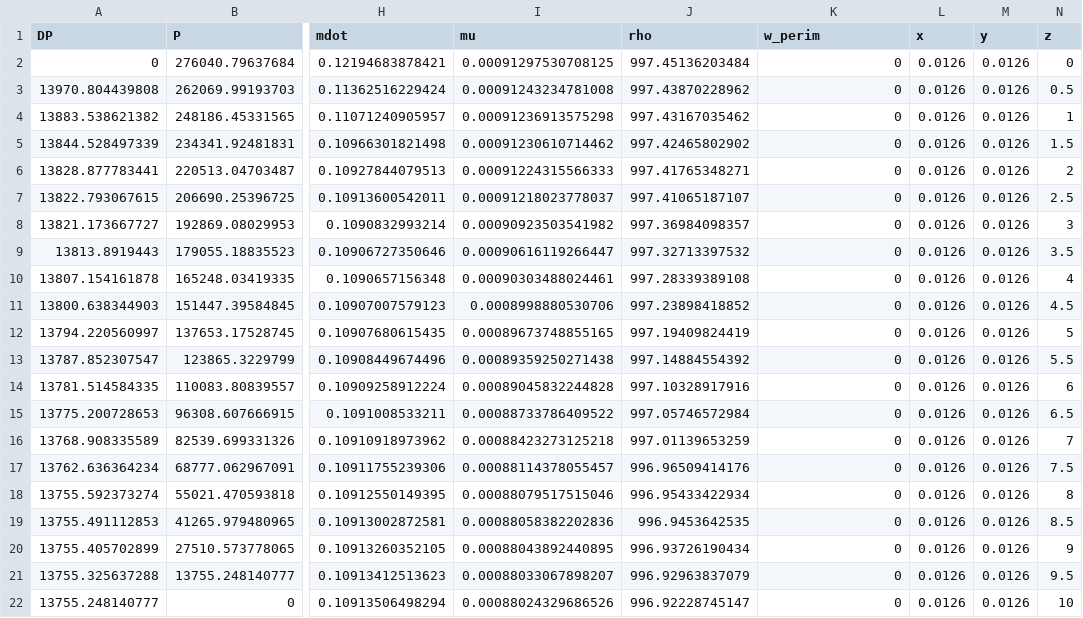
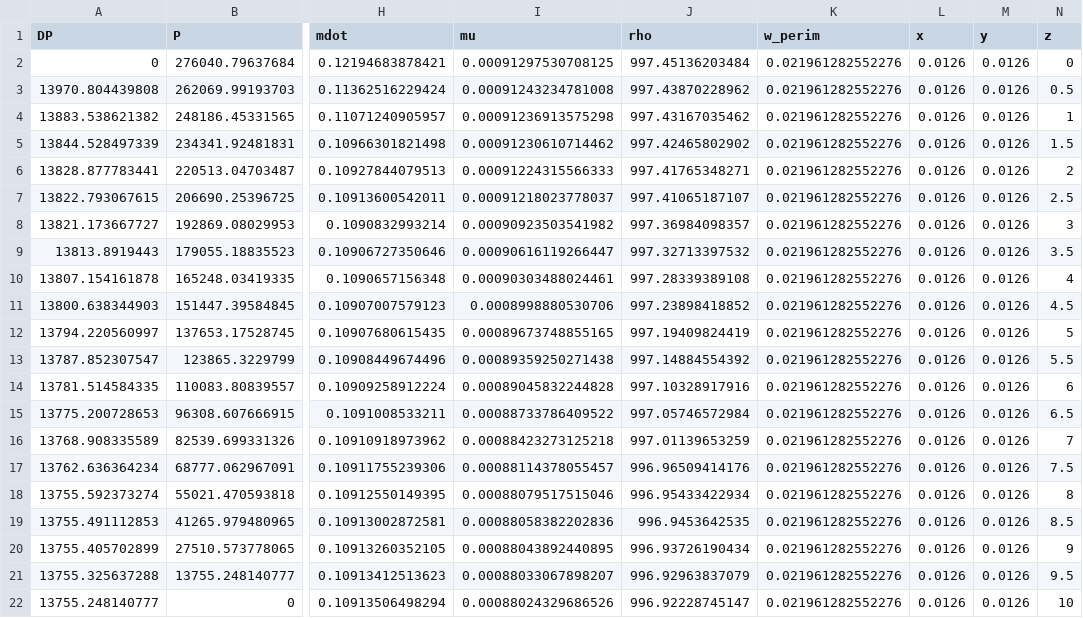
Before and after one commit to drebbel1z/moose, a CSV file: modules/subchannel/examples/heating_test/gold/3X3_channel_out_viz0_sample_channel_corner_0001.csv, drawn as a sheet; only a part is shown, gaps mark what is left out; the diff names each change by its address in the sheet, - before the commit and + after, or states it on an @@ line.

```diff
--- a/modules/subchannel/examples/heating_test/gold/3X3_channel_out_viz0_sample_channel_corner_0001.csv
+++ b/modules/subchannel/examples/heating_test/gold/3X3_channel_out_viz0_sample_channel_corner_0001.csv
-K2:K22 (w_perim): 0
+K2:K22 (w_perim): 0.021961282552276
```
Also changed, not shown: modules/subchannel/examples/heating_test/gold/3X3_channel_out_viz0_sample_channel_edge_0001.csv, 23 other files.
